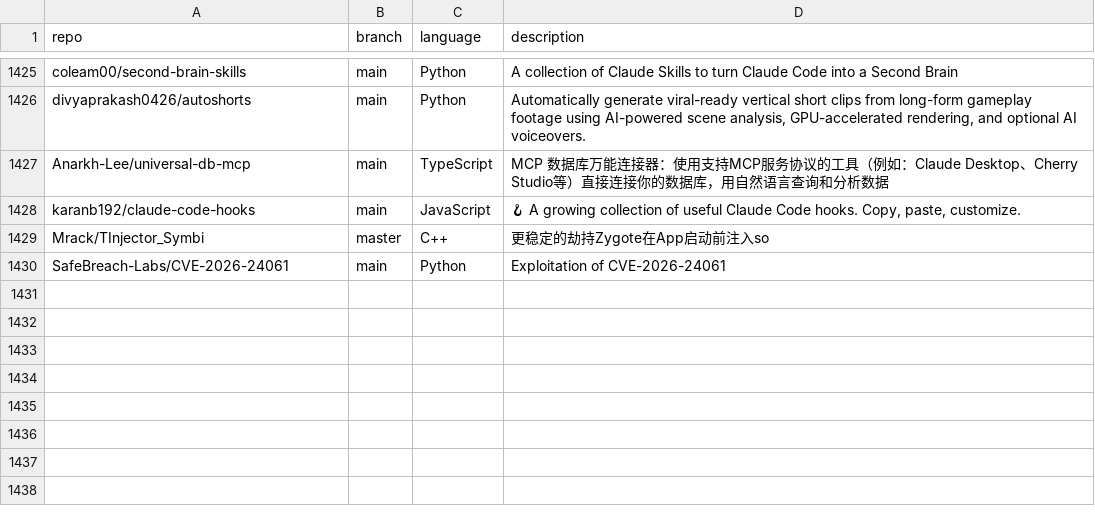
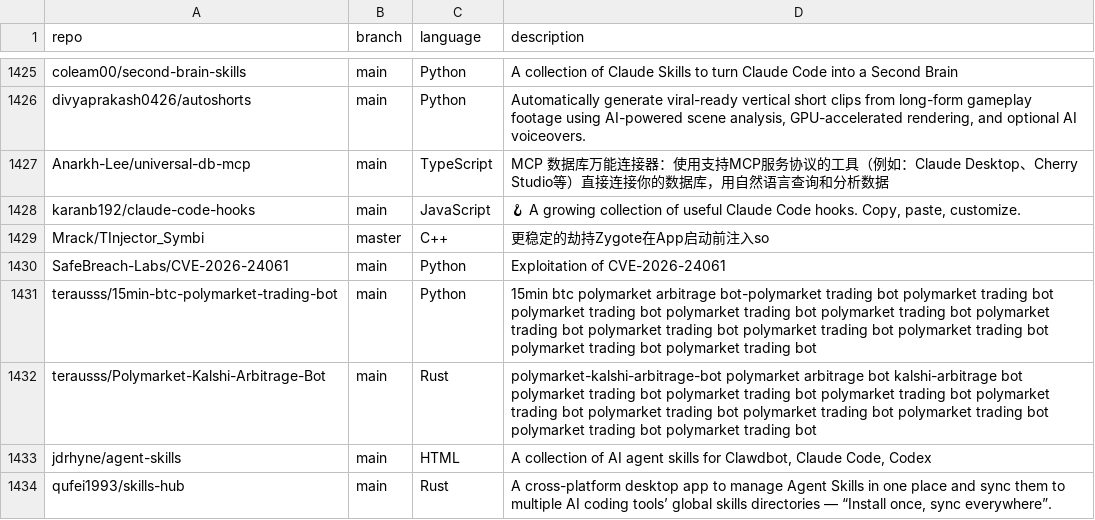
Before and after one commit to mgks/GitHubTree, a CSV file: _data/repositories.csv, drawn as a sheet; only a part is shown, gaps mark what is left out.

Commit message:
chore: auto-add 4 repos via n8n

```diff
--- a/_data/repositories.csv
+++ b/_data/repositories.csv
@@ -1430 +1430,5 @@ Mrack/TInjector_Symbi,master,C++,"更稳定的劫持Zygote在App启动前注入s
 SafeBreach-Labs/CVE-2026-24061,main,Python,"Exploitation of CVE-2026-24061"
+terausss/15min-btc-polymarket-trading-bot,main,Python,"15min btc polymarket arbitrage bot-polymarket trading bot polymarket trading bot polymarket trading bot polymarket trading bot polymarket trading bot polymarket trading bot polymarket trading bot polymarket trading bot polymarket trading bot polymarket trading bot polymarket trading bot "
+terausss/Polymarket-Kalshi-Arbitrage-Bot,main,Rust,"polymarket-kalshi-arbitrage-bot polymarket arbitrage bot kalshi-arbitrage bot polymarket trading bot polymarket trading bot polymarket trading bot polymarket trading bot polymarket trading bot polymarket trading bot polymarket trading bot polymarket trading bot polymarket trading bot "
+jdrhyne/agent-skills,main,HTML,"A collection of AI agent skills for Clawdbot, Claude Code, Codex"
+qufei1993/skills-hub,main,Rust,"A cross-platform desktop app to manage Agent Skills in one place and sync them to multiple AI coding tools’ global skills directories — “Install once, sync everywhere”."
```
